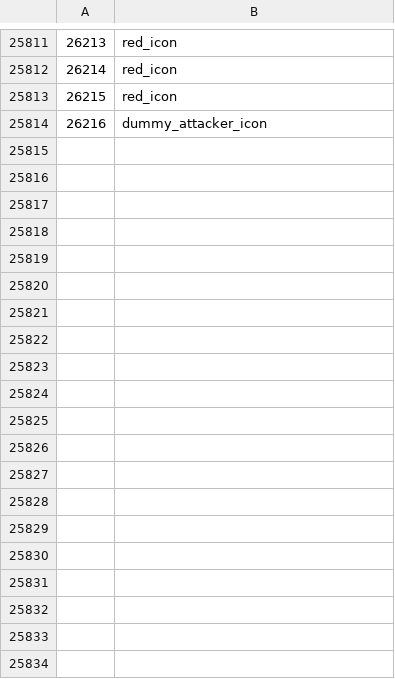
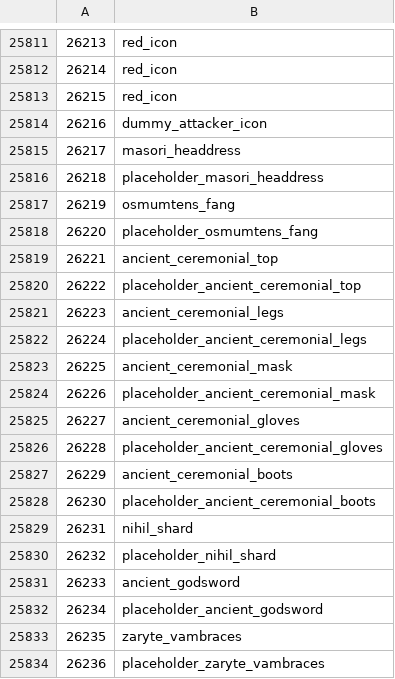
Before and after one commit to ThatGamerBlue/cs2-decompiler, a TSV file: src/main/resources/org/runestar/cs2/obj-names.tsv, drawn as a sheet; only a part is shown, gaps mark what is left out; the diff covers the shown part only.

```diff
--- a/src/main/resources/org/runestar/cs2/obj-names.tsv
+++ b/src/main/resources/org/runestar/cs2/obj-names.tsv
@@ -25814 +25814,21 @@
 26216	dummy_attacker_icon
+26217	masori_headdress
+26218	placeholder_masori_headdress
+26219	osmumtens_fang
+26220	placeholder_osmumtens_fang
+26221	ancient_ceremonial_top
+26222	placeholder_ancient_ceremonial_top
+26223	ancient_ceremonial_legs
+26224	placeholder_ancient_ceremonial_legs
+26225	ancient_ceremonial_mask
+26226	placeholder_ancient_ceremonial_mask
+26227	ancient_ceremonial_gloves
+26228	placeholder_ancient_ceremonial_gloves
+26229	ancient_ceremonial_boots
+26230	placeholder_ancient_ceremonial_boots
+26231	nihil_shard
+26232	placeholder_nihil_shard
+26233	ancient_godsword
+26234	placeholder_ancient_godsword
+26235	zaryte_vambraces
+26236	placeholder_zaryte_vambraces
```
Also changed, not shown: 29 added rows and 5 edited cells elsewhere in this file, src/main/resources/org/runestar/cs2/graphic-names.tsv, src/main/resources/org/runestar/cs2/loc-names.tsv, 7 other files.
